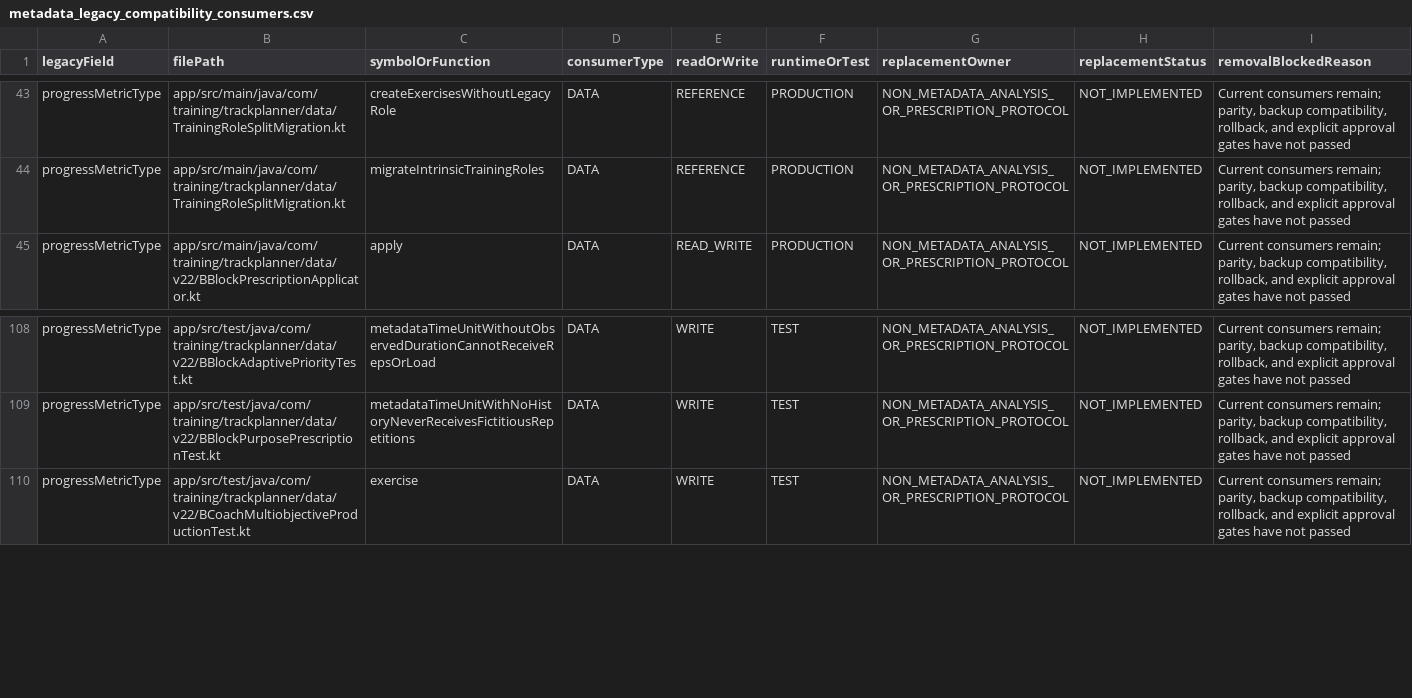
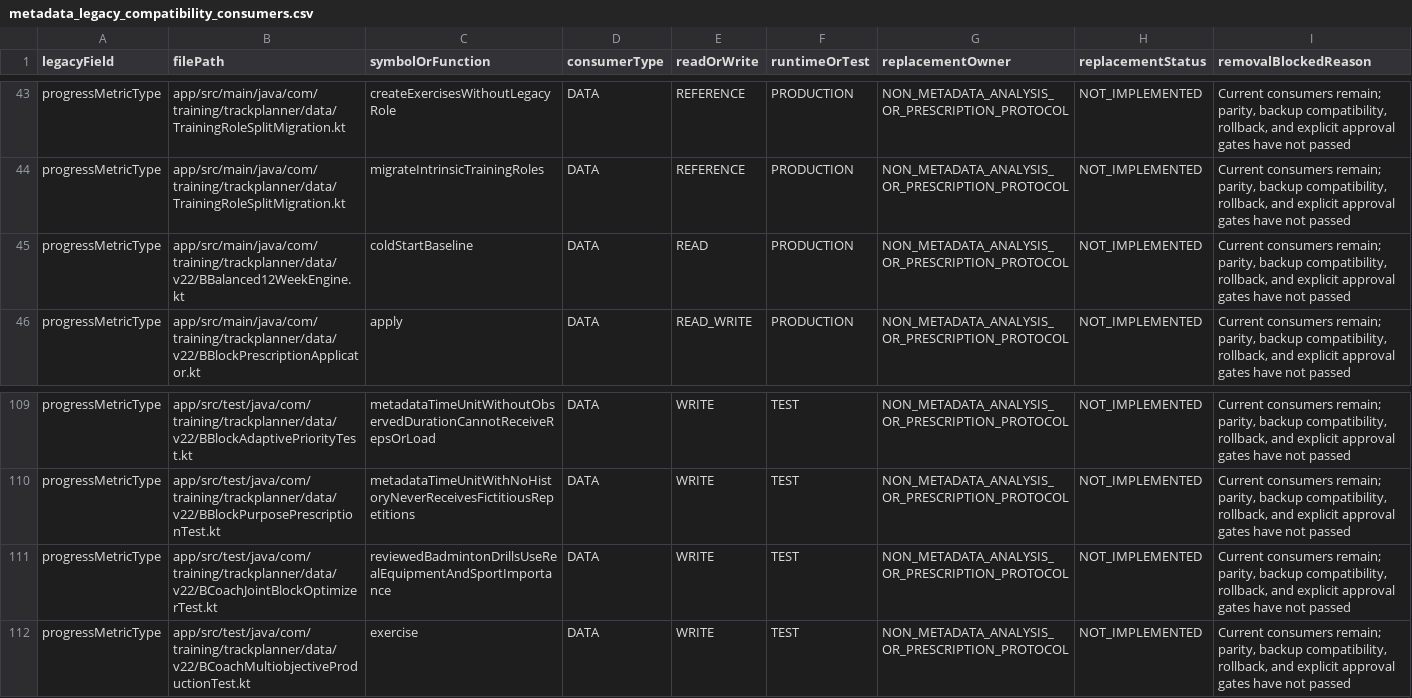
Before and after one commit to Mascollel-Ko/WhatYouGottaDo, a CSV file: docs/audits/metadata_legacy_compatibility_consumers.csv, drawn as a sheet; only a part is shown, gaps mark what is left out; the diff names each change by its address in the sheet, - before the commit and + after, or states it on an @@ line.

Commit message:
fix: complete B-Coach production review flow

```diff
--- a/docs/audits/metadata_legacy_compatibility_consumers.csv
+++ b/docs/audits/metadata_legacy_compatibility_consumers.csv
+row 45: progressMetricType | app/src/main/java/com/training/trackplanner/data/v22/BBalanced12WeekEngine.kt | coldStartBaseline | DATA | READ | PRODUCTION | NON_METADATA_ANALYSIS_OR_PRESCRIPTION_PROTOCOL | NOT_IMPLEMENTED | Current consumers remain; parity, backup compatibility, rollback, and explicit approval gates have not passed
+row 111: progressMetricType | app/src/test/java/com/training/trackplanner/data/v22/BCoachJointBlockOptimizerTest.kt | reviewedBadmintonDrillsUseRealEquipmentAndSportImportance | DATA | WRITE | TEST | NON_METADATA_ANALYSIS_OR_PRESCRIPTION_PROTOCOL | NOT_IMPLEMENTED | Current consumers remain; parity, backup compatibility, rollback, and explicit approval gates have not passed
```
Also changed, not shown: 18 other files.
